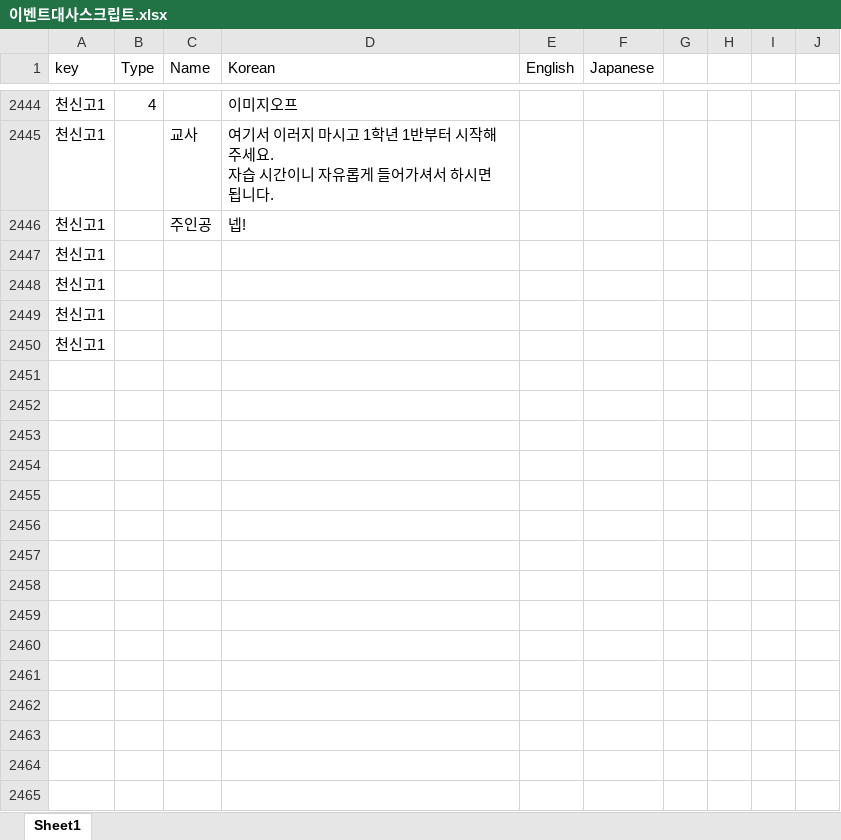
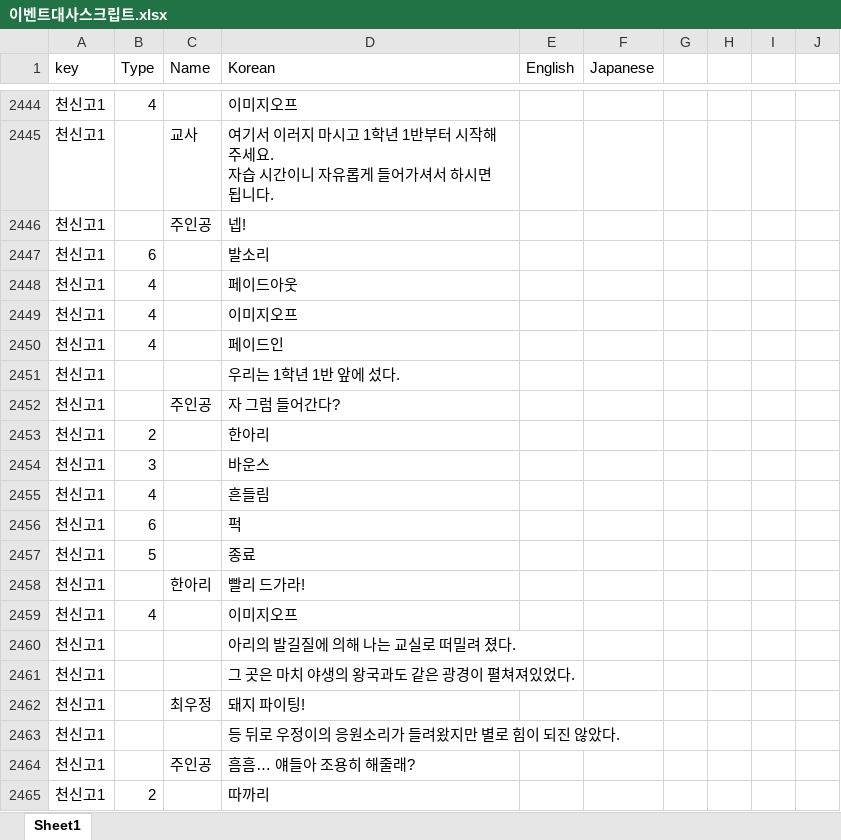
Before and after one commit to gtrash12/nerdgame, an Excel workbook: 이벤트대사스크립트.xlsx, sheet Sheet1, drawn as a sheet; only a part is shown, gaps mark what is left out; values as stored, in another font and other column widths than the file's, no borders; table styles not drawn; addresses are those after the commit; the diff covers the shown part only; the diff names each change by its address in the sheet, - before the commit and + after, or states it on an @@ line.

Commit message:
천신고1

```diff
--- a/이벤트대사스크립트.xlsx (sheet Sheet1)
+++ b/이벤트대사스크립트.xlsx (sheet Sheet1)
+row 2447: 천신고1 | 6 |  | 발소리
+row 2448: 천신고1 | 4 |  | 페이드아웃
+row 2449: 천신고1 | 4 |  | 이미지오프
+row 2450: 천신고1 | 4 |  | 페이드인
-D2451 (Korean): (empty)
+D2451 (Korean): 우리는 1학년 1반 앞에 섰다.
+row 2452: 천신고1 |  | 주인공 | 자 그럼 들어간다?
+row 2453: 천신고1 | 2 |  | 한아리
+row 2454: 천신고1 | 3 |  | 바운스
+row 2455: 천신고1 | 4 |  | 흔들림
+row 2456: 천신고1 | 6 |  | 퍽
+row 2457: 천신고1 | 5 |  | 종료
+row 2458: 천신고1 |  | 한아리 | 빨리 드가라!
+row 2459: 천신고1 | 4 |  | 이미지오프
-D2460 (Korean): (empty)
+D2460 (Korean): 아리의 발길질에 의해 나는 교실로 떠밀려 졌다.
-D2461 (Korean): (empty)
+D2461 (Korean): 그 곳은 마치 야생의 왕국과도 같은 광경이 펼쳐져있었다.
+row 2462: 천신고1 |  | 최우정 | 돼지 파이팅!
-D2463 (Korean): (empty)
+D2463 (Korean): 등 뒤로 우정이의 응원소리가 들려왔지만 별로 힘이 되진 않았다.
+row 2464: 천신고1 |  | 주인공 | 흠흠… 얘들아 조용히 해줄래?
+row 2465: 천신고1 | 2 |  | 따까리
```
Also changed, not shown: 83 added rows elsewhere in this sheet.
